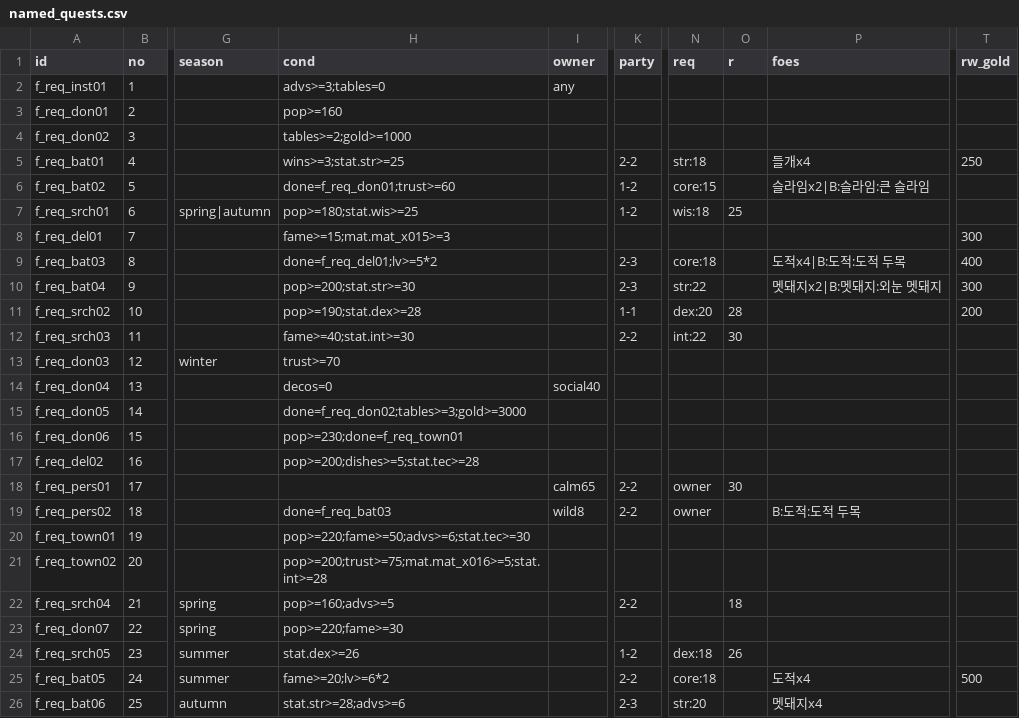
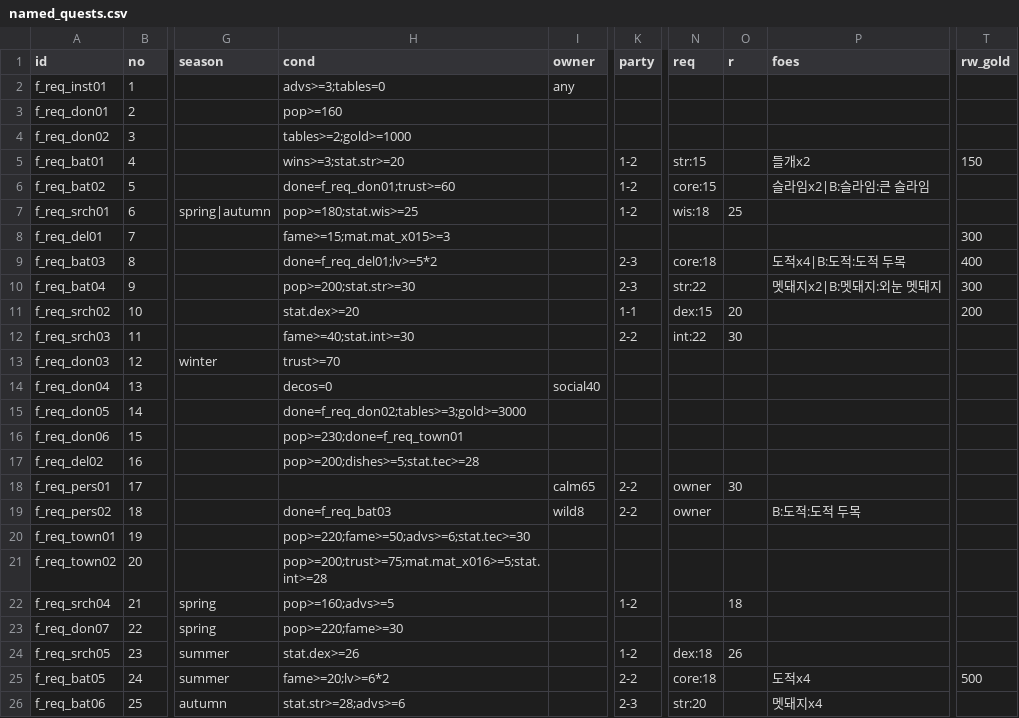
Before and after one commit to applesoda01/Project_F, a CSV file: prototype/data/named_quests.csv, drawn as a sheet; only a part is shown, gaps mark what is left out; the diff names each change by its address in the sheet, - before the commit and + after, or states it on an @@ line.

```diff
--- a/prototype/data/named_quests.csv
+++ b/prototype/data/named_quests.csv
-H5 (cond): wins>=3;stat.str>=25
+H5 (cond): wins>=3;stat.str>=20
-K5 (party): 2-2
+K5 (party): 1-2
-N5 (req): str:18
+N5 (req): str:15
-P5 (foes): 들개x4
+P5 (foes): 들개x2
-T5 (rw_gold): 250
+T5 (rw_gold): 150
-H11 (cond): pop>=190;stat.dex>=28
+H11 (cond): stat.dex>=20
-N11 (req): dex:20
+N11 (req): dex:15
-O11 (r): 28
+O11 (r): 20
-K22 (party): 2-2
+K22 (party): 1-2
```
Also changed, not shown: docs/design/sub_quest_F_lines.csv, prototype/data/quest_lines.csv, 9 other files.
